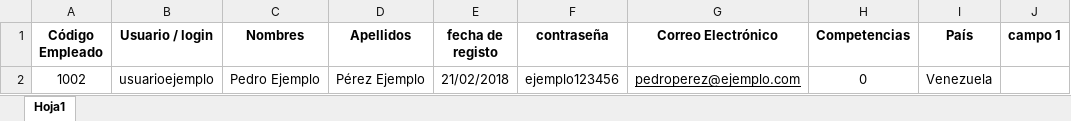
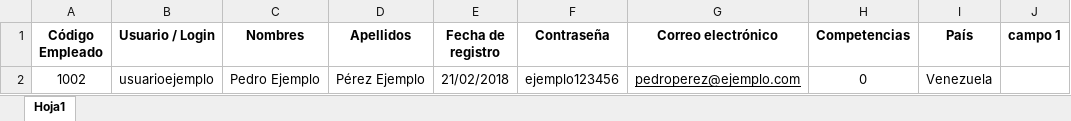
Before and after one commit to ansi1909/formacion_upgrade, an Excel workbook: docs/formatos/participantes.xlsx, sheet Hoja1, drawn as a sheet; only a part is shown; values as stored, in another font and other column widths than the file's, no borders; the diff names each change by its address in the sheet, - before the commit and + after, or states it on an @@ line.

```diff
--- a/docs/formatos/participantes.xlsx (sheet Hoja1)
+++ b/docs/formatos/participantes.xlsx (sheet Hoja1)
-B1: Usuario / login
+B1: Usuario / Login
-E1: fecha de registo
+E1: Fecha de registro
-F1: contraseña
+F1: Contraseña
-G1: Correo Electrónico
+G1: Correo electrónico
```
